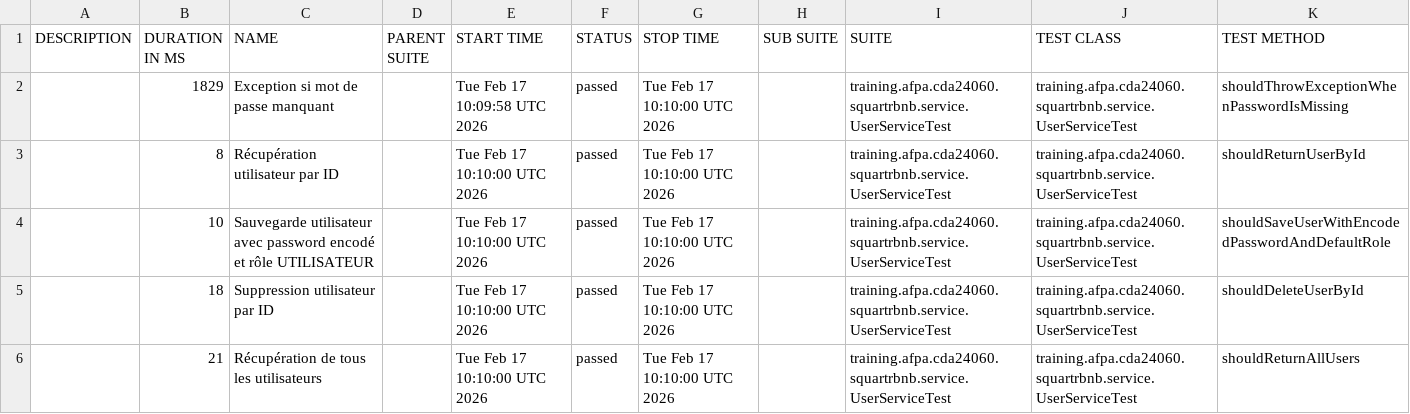
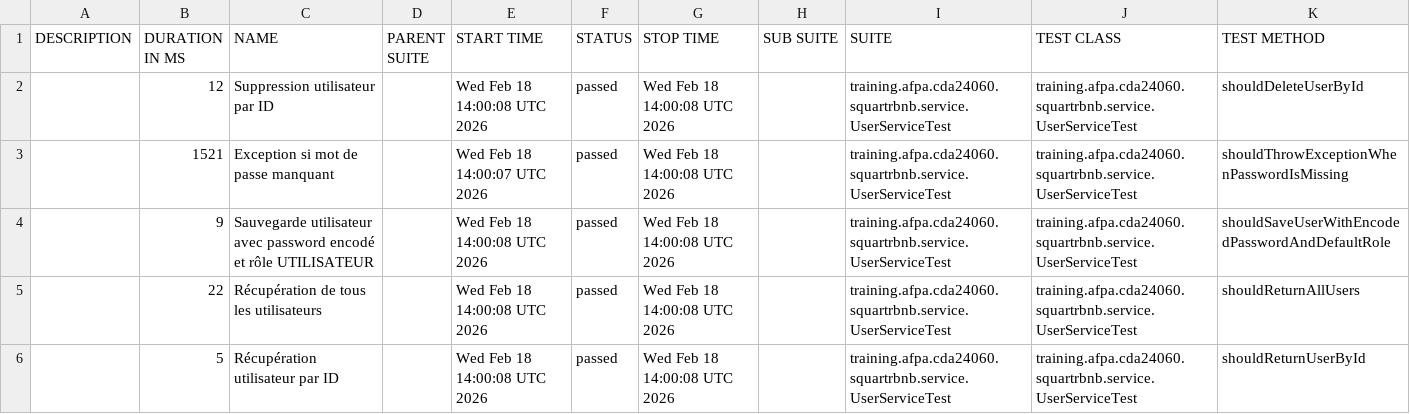
Before and after one commit to GooDSpeeD57/SquatRbNb, a CSV file: allure-report/data/suites.csv, drawn as a sheet.

```diff
--- a/allure-report/data/suites.csv
+++ b/allure-report/data/suites.csv
@@ -1,6 +1,6 @@
 "DESCRIPTION","DURATION IN MS","NAME","PARENT SUITE","START TIME","STATUS","STOP TIME","SUB SUITE","SUITE","TEST CLASS","TEST METHOD"
-"","1829","Exception si mot de passe manquant","","Tue Feb 17 10:09:58 UTC 2026","passed","Tue Feb 17 10:10:00 UTC 2026","","training.afpa.cda24060.squartrbnb.service.UserServiceTest","training.afpa.cda24060.squartrbnb.service.UserServiceTest","shouldThrowExceptionWhenPasswordIsMissing"
-"","8","Récupération utilisateur par ID","","Tue Feb 17 10:10:00 UTC 2026","passed","Tue Feb 17 10:10:00 UTC 2026","","training.afpa.cda24060.squartrbnb.service.UserServiceTest","training.afpa.cda24060.squartrbnb.service.UserServiceTest","shouldReturnUserById"
-"","10","Sauvegarde utilisateur avec password encodé et rôle UTILISATEUR","","Tue Feb 17 10:10:00 UTC 2026","passed","Tue Feb 17 10:10:00 UTC 2026","","training.afpa.cda24060.squartrbnb.service.UserServiceTest","training.afpa.cda24060.squartrbnb.service.UserServiceTest","shouldSaveUserWithEncodedPasswordAndDefaultRole"
-"","18","Suppression utilisateur par ID","","Tue Feb 17 10:10:00 UTC 2026","passed","Tue Feb 17 10:10:00 UTC 2026","","training.afpa.cda24060.squartrbnb.service.UserServiceTest","training.afpa.cda24060.squartrbnb.service.UserServiceTest","shouldDeleteUserById"
-"","21","Récupération de tous les utilisateurs","","Tue Feb 17 10:10:00 UTC 2026","passed","Tue Feb 17 10:10:00 UTC 2026","","training.afpa.cda24060.squartrbnb.service.UserServiceTest","training.afpa.cda24060.squartrbnb.service.UserServiceTest","shouldReturnAllUsers"
+"","12","Suppression utilisateur par ID","","Wed Feb 18 14:00:08 UTC 2026","passed","Wed Feb 18 14:00:08 UTC 2026","","training.afpa.cda24060.squartrbnb.service.UserServiceTest","training.afpa.cda24060.squartrbnb.service.UserServiceTest","shouldDeleteUserById"
+"","1521","Exception si mot de passe manquant","","Wed Feb 18 14:00:07 UTC 2026","passed","Wed Feb 18 14:00:08 UTC 2026","","training.afpa.cda24060.squartrbnb.service.UserServiceTest","training.afpa.cda24060.squartrbnb.service.UserServiceTest","shouldThrowExceptionWhenPasswordIsMissing"
+"","9","Sauvegarde utilisateur avec password encodé et rôle UTILISATEUR","","Wed Feb 18 14:00:08 UTC 2026","passed","Wed Feb 18 14:00:08 UTC 2026","","training.afpa.cda24060.squartrbnb.service.UserServiceTest","training.afpa.cda24060.squartrbnb.service.UserServiceTest","shouldSaveUserWithEncodedPasswordAndDefaultRole"
+"","22","Récupération de tous les utilisateurs","","Wed Feb 18 14:00:08 UTC 2026","passed","Wed Feb 18 14:00:08 UTC 2026","","training.afpa.cda24060.squartrbnb.service.UserServiceTest","training.afpa.cda24060.squartrbnb.service.UserServiceTest","shouldReturnAllUsers"
+"","5","Récupération utilisateur par ID","","Wed Feb 18 14:00:08 UTC 2026","passed","Wed Feb 18 14:00:08 UTC 2026","","training.afpa.cda24060.squartrbnb.service.UserServiceTest","training.afpa.cda24060.squartrbnb.service.UserServiceTest","shouldReturnUserById"
```
Also changed, not shown: allure-report/data/behaviors.csv, 25 other files.
